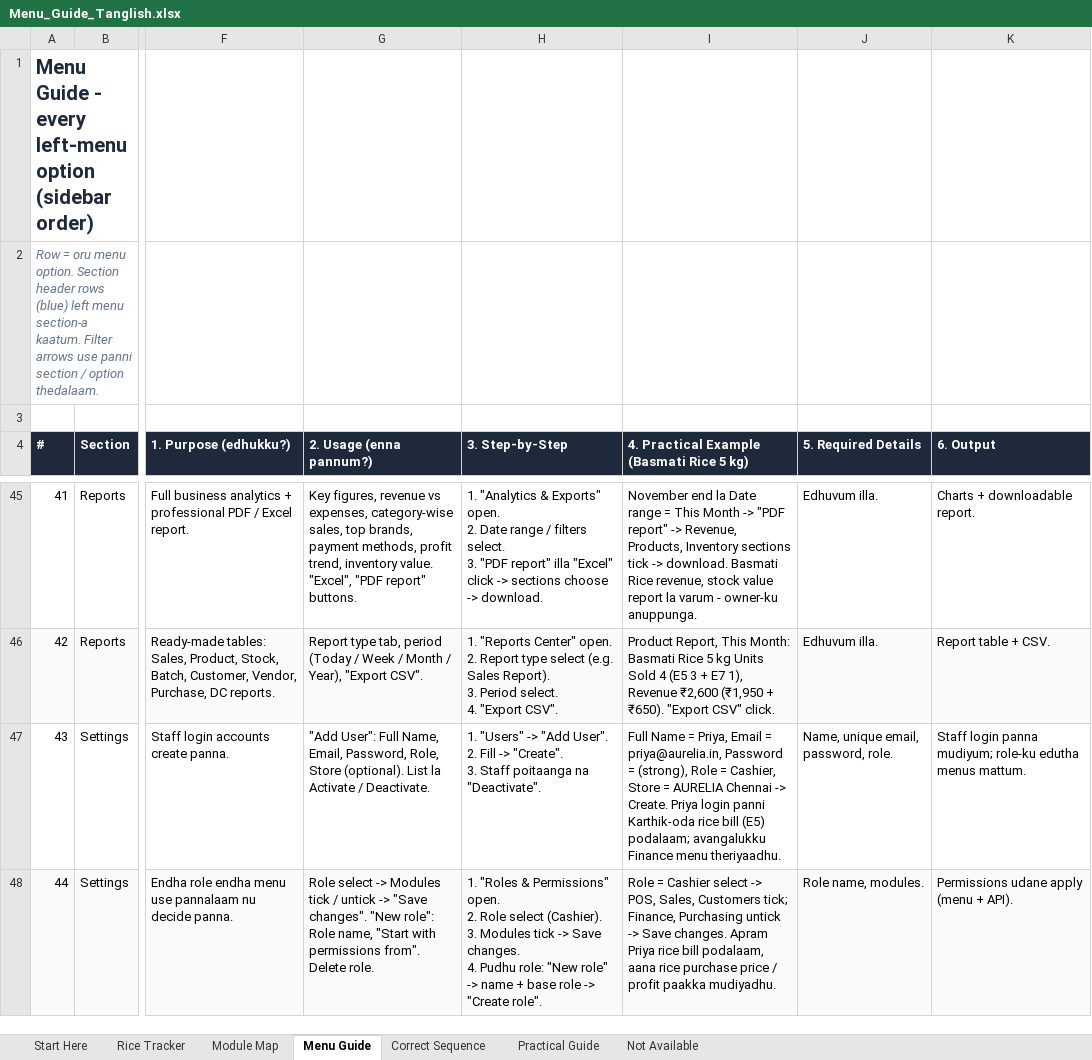
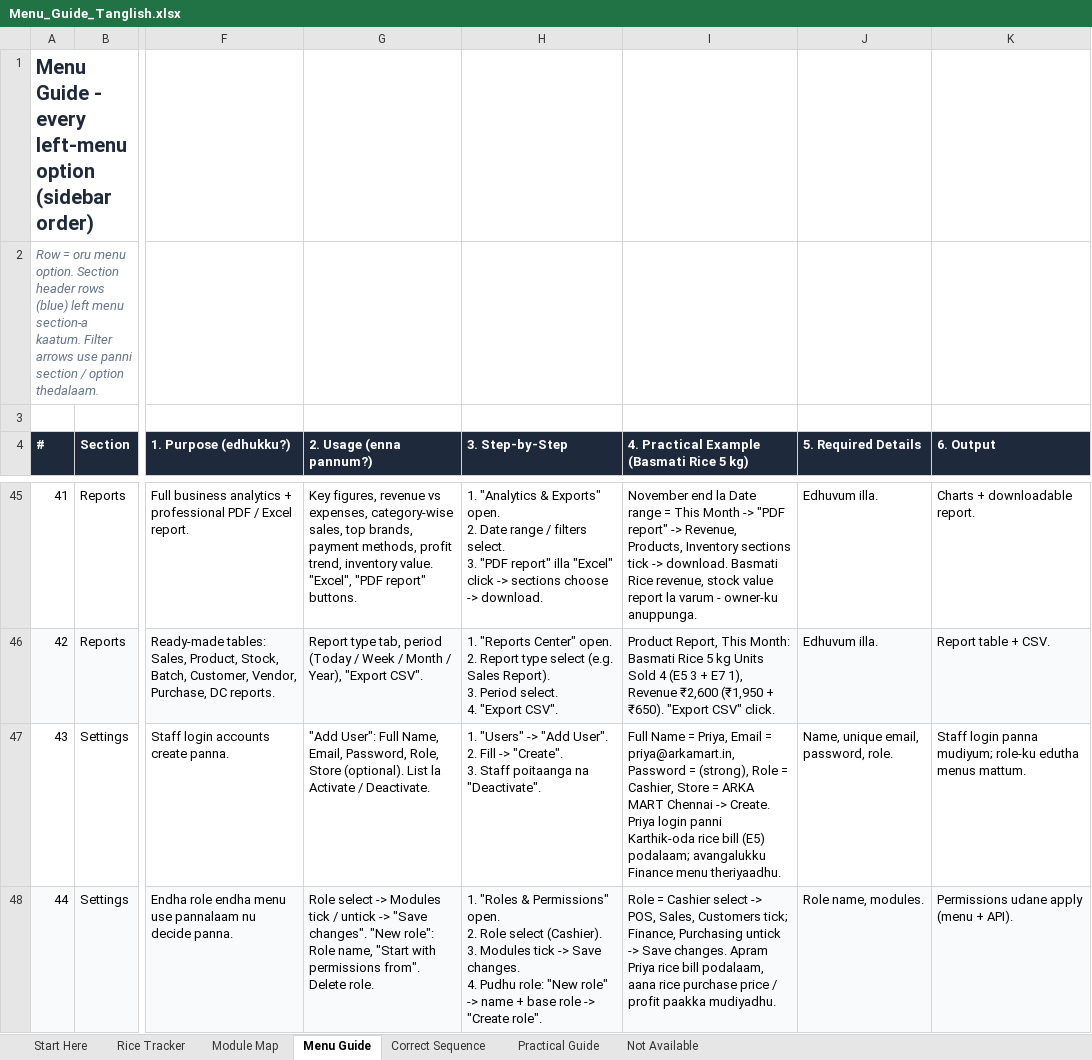
Before and after one commit to ashofficial338-jpg/Department-store, an Excel workbook: Menu_Guide_Tanglish.xlsx, sheet Menu Guide, drawn as a sheet; only a part is shown, gaps mark what is left out; values as stored, in another font and other column widths than the file's, no borders; the diff covers the shown part only; the diff names each change by its address in the sheet, - before the commit and + after, or states it on an @@ line.

```diff
--- a/Menu_Guide_Tanglish.xlsx (sheet Menu Guide)
+++ b/Menu_Guide_Tanglish.xlsx (sheet Menu Guide)
-I47: …Email = priya@aurelia.in, Password = (strong), Role = Cashier, Store = AURELIA Chennai ->…
+I47: …Email = priya@arkamart.in, Password = (strong), Role = Cashier, Store = ARKA MART Chennai ->…
```
Also changed, not shown: 11 edited cells elsewhere in this sheet, sheet Practical Guide, sheet Start Here, sheet Rice Tracker, Grocery_Workflow_Tanglish.xlsx.
